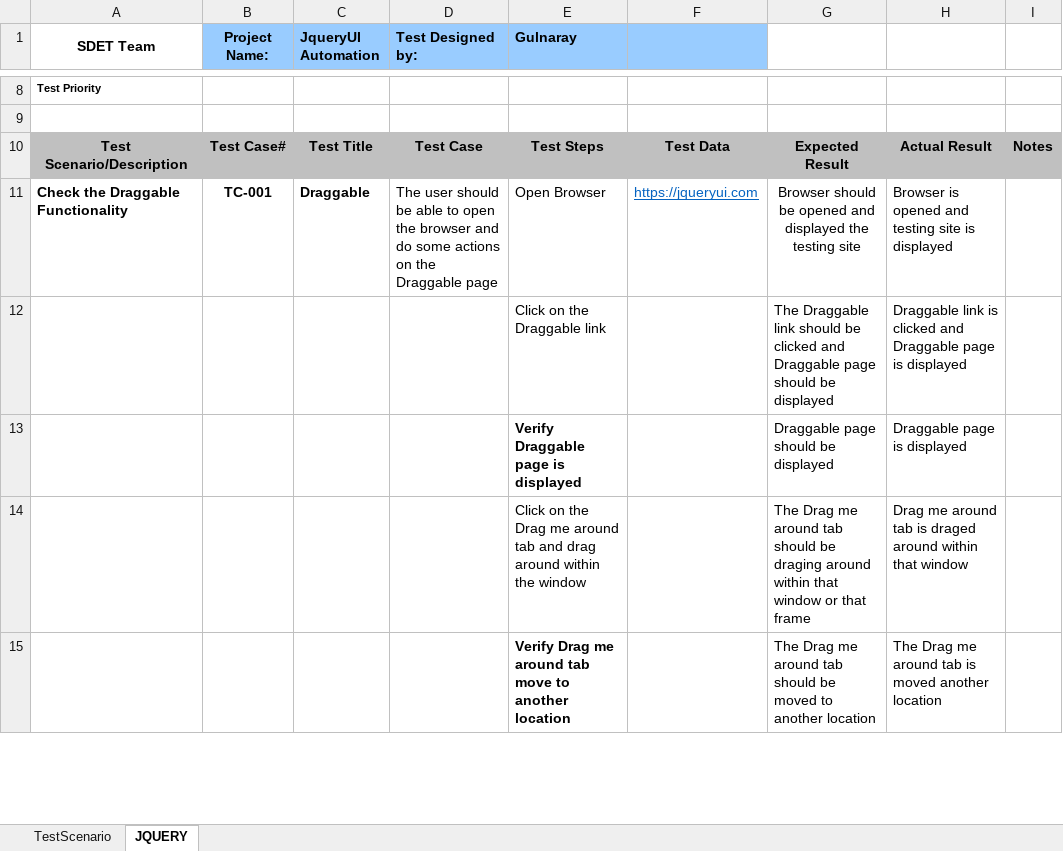
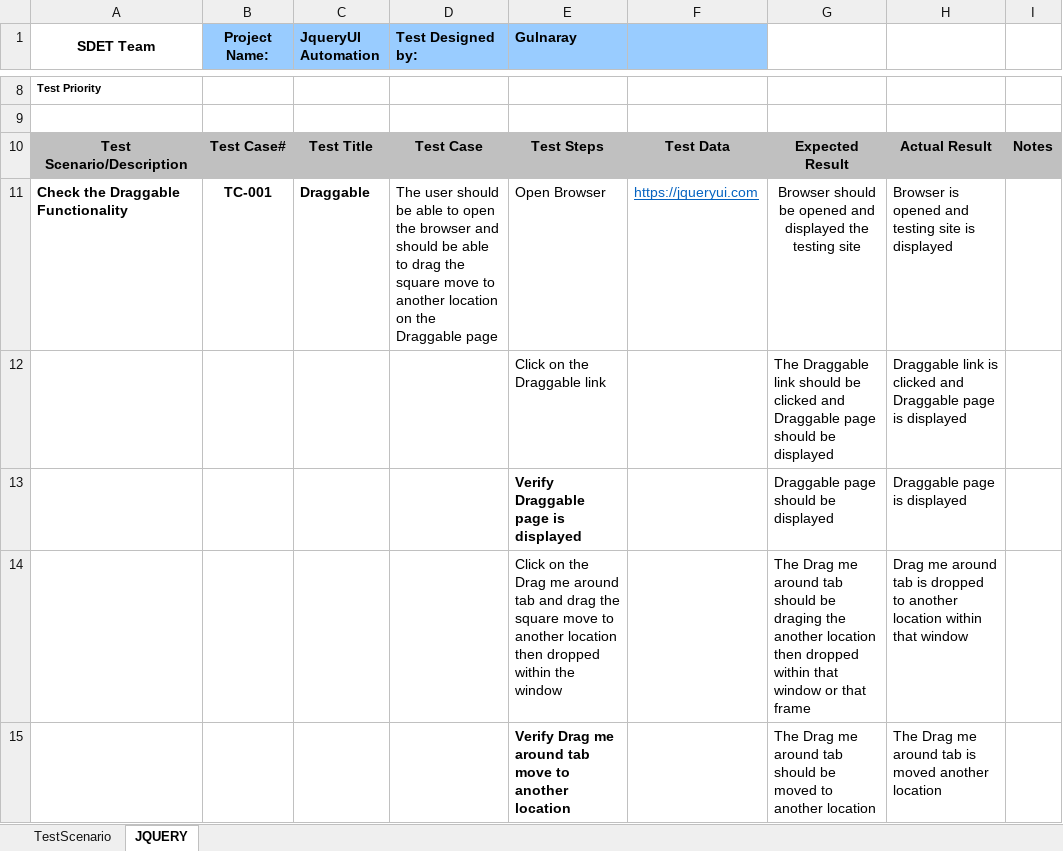
Before and after one commit to VenusElNa/FirstAssignment, an Excel workbook: source_file/jquery_testscenario.xlsx, sheet JQUERY, drawn as a sheet; only a part is shown, gaps mark what is left out; values as stored, in another font and other column widths than the file's, no borders; removed rows and columns are numbered as before the commit, all else as after; the diff covers the shown part only; the diff names each change by its address in the sheet, - before the commit and + after, or states it on an @@ line.

Commit message:
I changed source file and some code

```diff
--- a/source_file/jquery_testscenario.xlsx (sheet JQUERY)
+++ b/source_file/jquery_testscenario.xlsx (sheet JQUERY)
-D11 (Test Designed by:): …browser and do some actions on the…
+D11 (Test Designed by:): …browser and should be able to drag the square move to another location on the…
-row 14:  |  |  |  | Click on the Drag me around tab and drag around within the window |  | The Drag me around tab should be draging around within that window or that frame | Drag me around tab is draged around within that window
+row 14:  |  |  |  | Click on the Drag me around tab and drag the square move to another location then dropped within the window |  | The Drag me around tab should be draging the another location then dropped within that window or that frame | Drag me around tab is dropped to another location within that window
```
Also changed, not shown: 17 edited cells elsewhere in this sheet, 1 other file.
